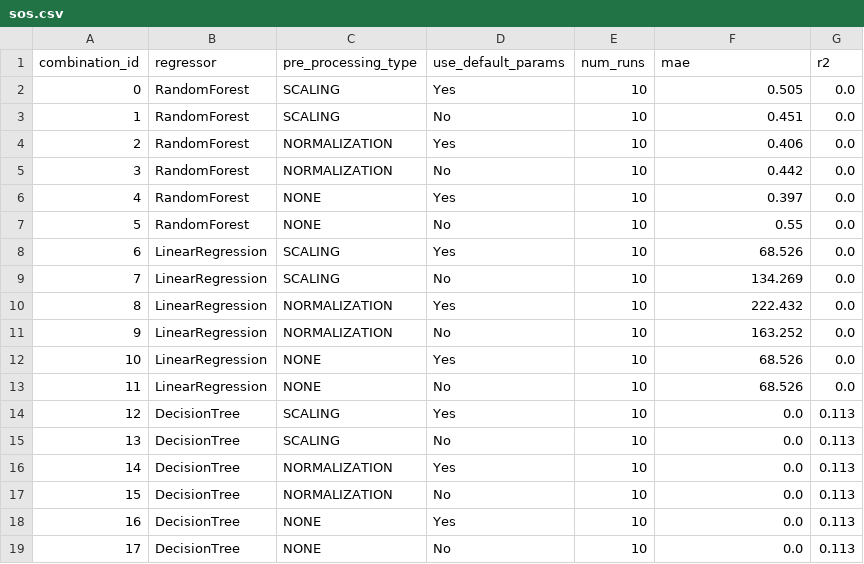
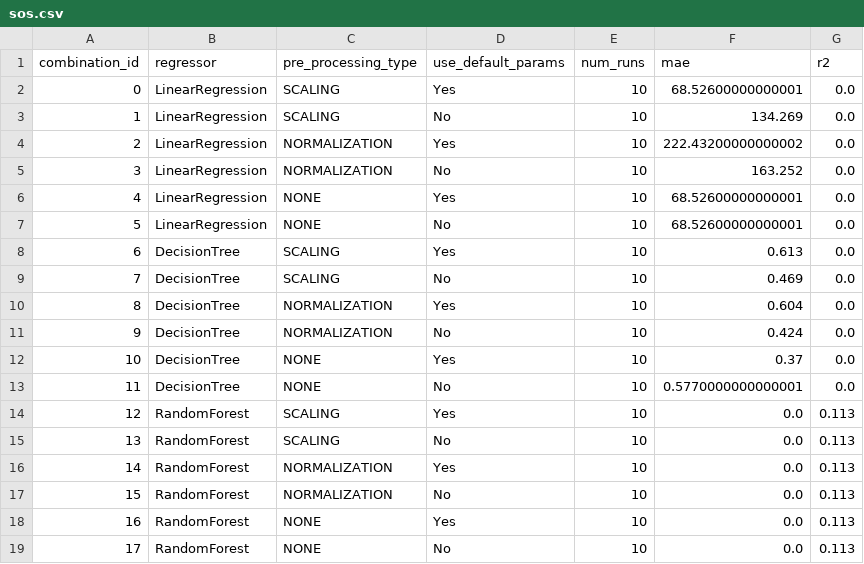
Before and after one commit to rohitrajgopalan/mlm, a CSV file: results/low/zeronet/13/sos.csv, drawn as a sheet.

```diff
--- a/results/low/zeronet/13/sos.csv
+++ b/results/low/zeronet/13/sos.csv
@@ -1,19 +1,19 @@
 combination_id,regressor,pre_processing_type,use_default_params,num_runs,mae,r2
-0,RandomForest,SCALING,Yes,10,0.505,0.0
-1,RandomForest,SCALING,No,10,0.451,0.0
-2,RandomForest,NORMALIZATION,Yes,10,0.406,0.0
-3,RandomForest,NORMALIZATION,No,10,0.442,0.0
-4,RandomForest,NONE,Yes,10,0.397,0.0
-5,RandomForest,NONE,No,10,0.55,0.0
-6,LinearRegression,SCALING,Yes,10,68.526,0.0
-7,LinearRegression,SCALING,No,10,134.269,0.0
-8,LinearRegression,NORMALIZATION,Yes,10,222.432,0.0
-9,LinearRegression,NORMALIZATION,No,10,163.252,0.0
-10,LinearRegression,NONE,Yes,10,68.526,0.0
-11,LinearRegression,NONE,No,10,68.526,0.0
-12,DecisionTree,SCALING,Yes,10,0.0,0.113
-13,DecisionTree,SCALING,No,10,0.0,0.113
-14,DecisionTree,NORMALIZATION,Yes,10,0.0,0.113
-15,DecisionTree,NORMALIZATION,No,10,0.0,0.113
-16,DecisionTree,NONE,Yes,10,0.0,0.113
-17,DecisionTree,NONE,No,10,0.0,0.113
+0,LinearRegression,SCALING,Yes,10,68.52600000000001,0.0
+1,LinearRegression,SCALING,No,10,134.269,0.0
+2,LinearRegression,NORMALIZATION,Yes,10,222.43200000000002,0.0
+3,LinearRegression,NORMALIZATION,No,10,163.252,0.0
+4,LinearRegression,NONE,Yes,10,68.52600000000001,0.0
+5,LinearRegression,NONE,No,10,68.52600000000001,0.0
+6,DecisionTree,SCALING,Yes,10,0.613,0.0
+7,DecisionTree,SCALING,No,10,0.469,0.0
+8,DecisionTree,NORMALIZATION,Yes,10,0.604,0.0
+9,DecisionTree,NORMALIZATION,No,10,0.424,0.0
+10,DecisionTree,NONE,Yes,10,0.37,0.0
+11,DecisionTree,NONE,No,10,0.5770000000000001,0.0
+12,RandomForest,SCALING,Yes,10,0.0,0.113
+13,RandomForest,SCALING,No,10,0.0,0.113
+14,RandomForest,NORMALIZATION,Yes,10,0.0,0.113
+15,RandomForest,NORMALIZATION,No,10,0.0,0.113
+16,RandomForest,NONE,Yes,10,0.0,0.113
+17,RandomForest,NONE,No,10,0.0,0.113
```
Also changed, not shown: results/low/zeronet/13/distance_to_enemy_aggregator.csv, results/low/zeronet/13/distance_to_enemy_context.csv, 8 other files.
